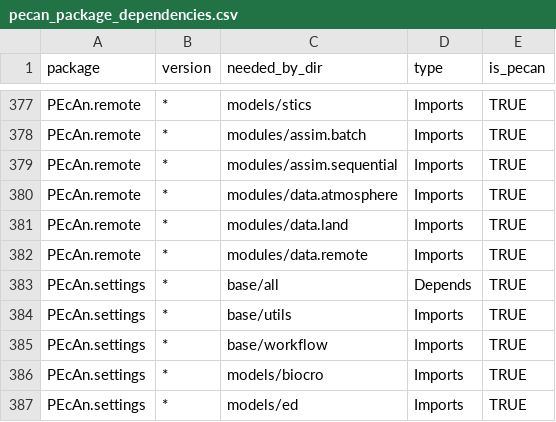
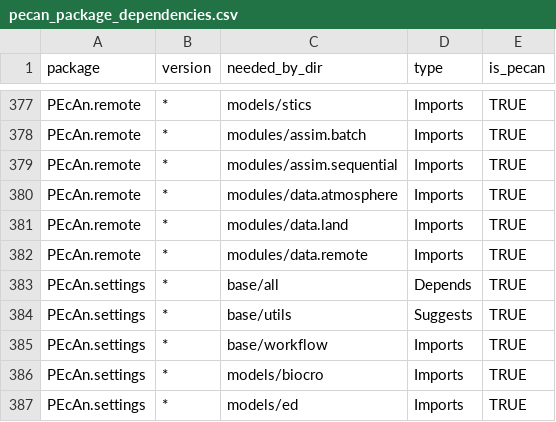
Before and after one commit to abbylewis/pecan, a CSV file: docker/depends/pecan_package_dependencies.csv, drawn as a sheet; only a part is shown, gaps mark what is left out.

Commit message:
Update dependency.

```diff
--- a/docker/depends/pecan_package_dependencies.csv
+++ b/docker/depends/pecan_package_dependencies.csv
@@ -383,3 +383,3 @@
 "PEcAn.settings","*","base/all","Depends",TRUE
-"PEcAn.settings","*","base/utils","Imports",TRUE
+"PEcAn.settings","*","base/utils","Suggests",TRUE
 "PEcAn.settings","*","base/workflow","Imports",TRUE
```
Also changed, not shown: 1 other file.
